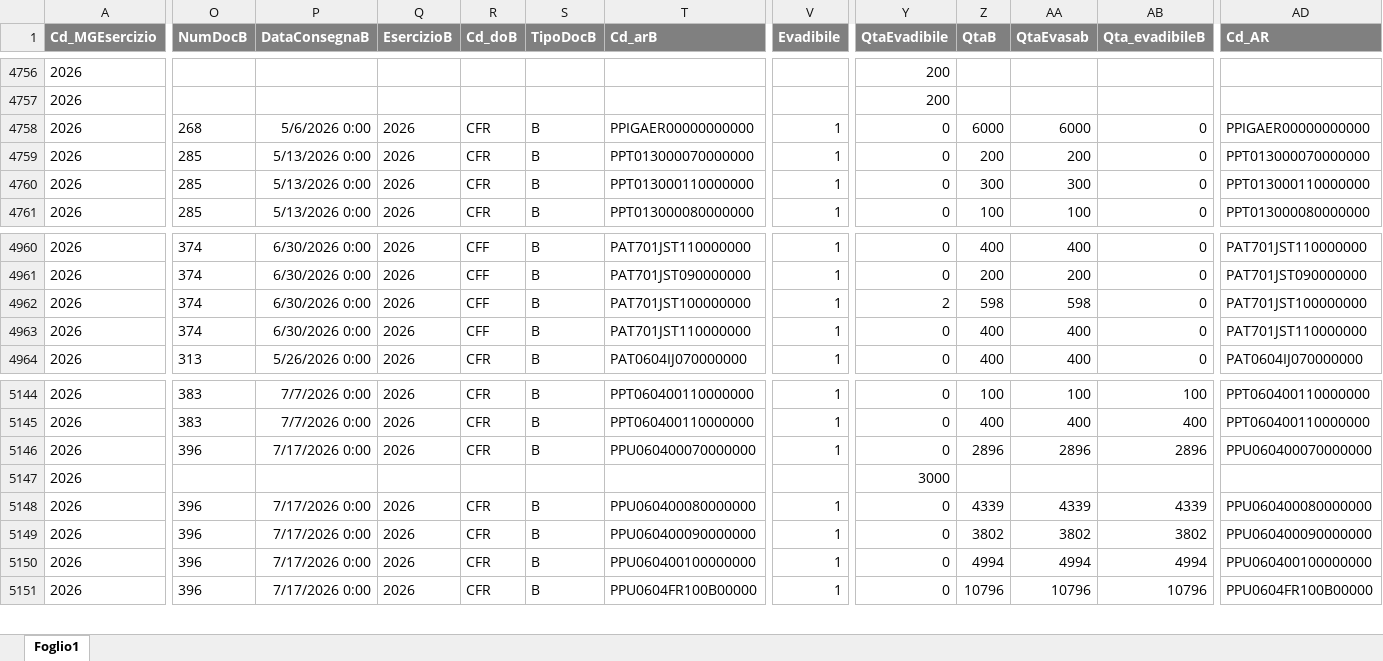
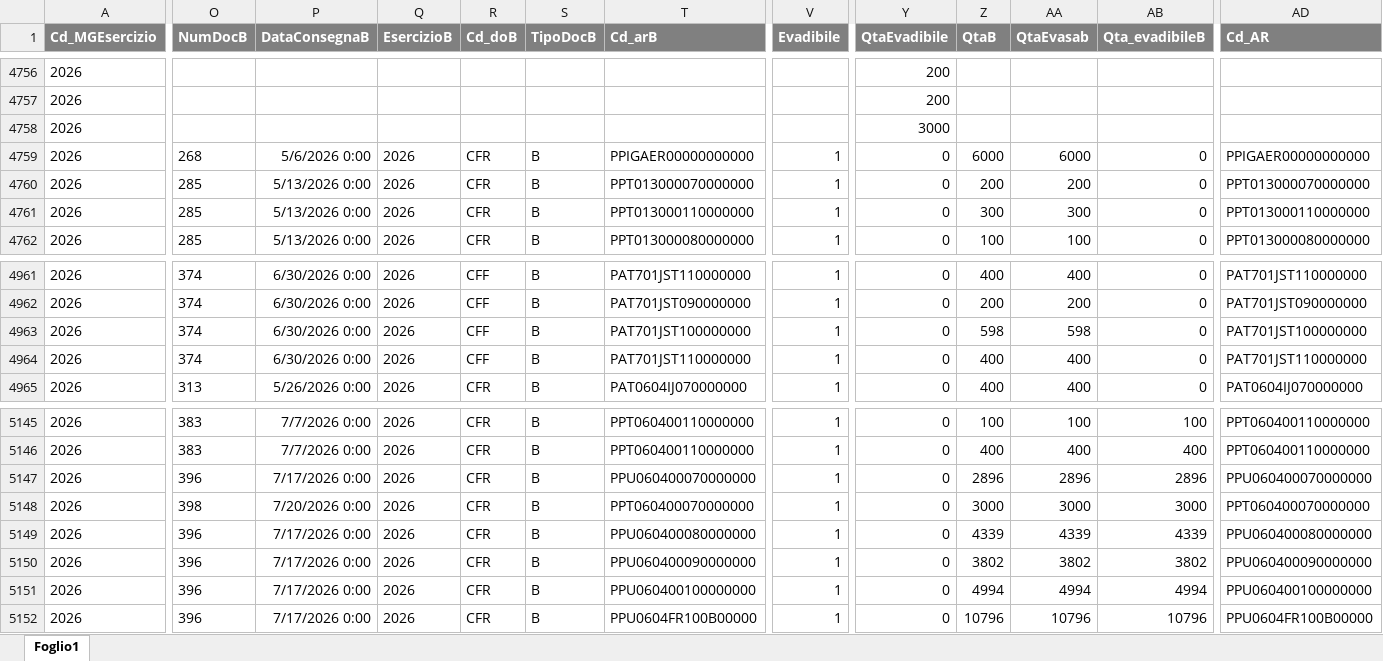
Before and after one commit to denis-safit/SAFiT, an Excel workbook: dettagli_consegne.xlsx, sheet Foglio1, drawn as a sheet; only a part is shown, gaps mark what is left out; values as stored, in another font and other column widths than the file's, no borders; addresses are those after the commit; rows hold the shown columns only; the diff covers the shown part only; the diff names each change by its address in the sheet, - before the commit and + after, or states it on an @@ line.

```diff
--- a/dettagli_consegne.xlsx (sheet Foglio1)
+++ b/dettagli_consegne.xlsx (sheet Foglio1)
+row 4758: 2026 |  |  |  |  |  |  |  | 3000
-Y4963 (QtaEvadibile): 2
+Y4963 (QtaEvadibile): 0
-O5148 (NumDocB): (empty)
+O5148 (NumDocB): 398
-P5148 (DataConsegnaB): (empty)
+P5148 (DataConsegnaB): 7/20/2026 0:00
-Q5148 (EsercizioB): (empty)
+Q5148 (EsercizioB): 2026
-R5148 (Cd_doB): (empty)
+R5148 (Cd_doB): CFR
-S5148 (TipoDocB): (empty)
+S5148 (TipoDocB): B
-T5148 (Cd_arB): (empty)
+T5148 (Cd_arB): PPT060400070000000
-V5148 (Evadibile): (empty)
+V5148 (Evadibile): 1
-Y5148 (QtaEvadibile): 3000
+Y5148 (QtaEvadibile): 0
-Z5148 (QtaB): (empty)
+Z5148 (QtaB): 3000
-AA5148 (QtaEvasab): (empty)
+AA5148 (QtaEvasab): 3000
-AB5148 (Qta_evadibileB): (empty)
+AB5148 (Qta_evadibileB): 3000
-AD5148 (Cd_AR): (empty)
+AD5148 (Cd_AR): PPT060400070000000
```
Also changed, not shown: 2 edited cells elsewhere in this sheet, Avanzamento_access.xlsx, btl_istruzioni.xlsx, 4 other files.
